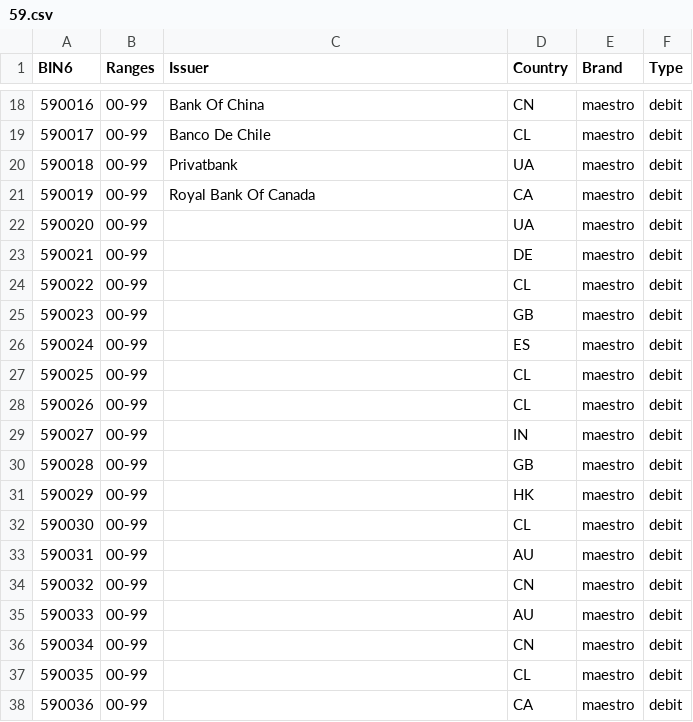
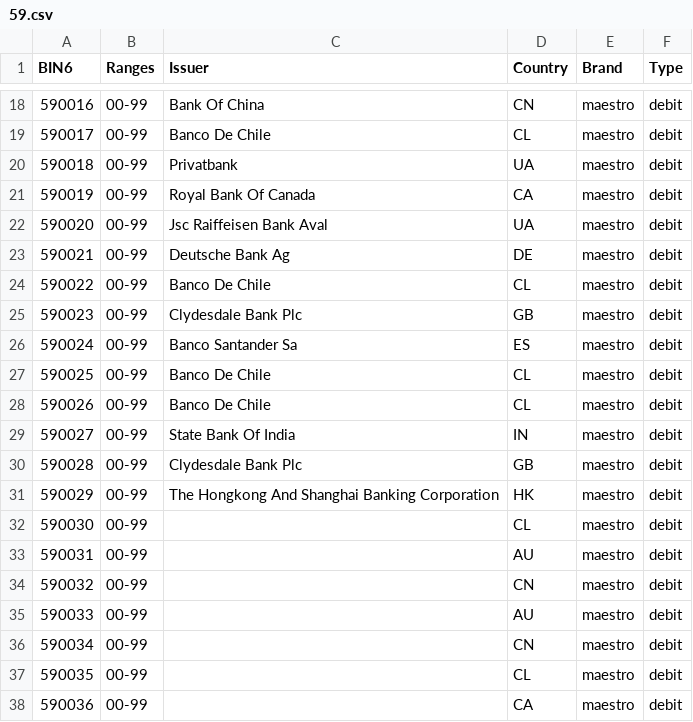
Before and after one commit to Wayproyect/openbiin, a CSV file: functions/data/59.csv, drawn as a sheet; only a part is shown, gaps mark what is left out.

```diff
--- a/functions/data/59.csv
+++ b/functions/data/59.csv
@@ -21,12 +21,12 @@ BIN6,Ranges,Issuer,Country,Brand,Type
 590019,00-99,Royal Bank Of Canada,CA,maestro,debit
-590020,00-99,,UA,maestro,debit
-590021,00-99,,DE,maestro,debit
-590022,00-99,,CL,maestro,debit
-590023,00-99,,GB,maestro,debit
-590024,00-99,,ES,maestro,debit
-590025,00-99,,CL,maestro,debit
-590026,00-99,,CL,maestro,debit
-590027,00-99,,IN,maestro,debit
-590028,00-99,,GB,maestro,debit
-590029,00-99,,HK,maestro,debit
+590020,00-99,Jsc Raiffeisen Bank Aval,UA,maestro,debit
+590021,00-99,Deutsche Bank Ag,DE,maestro,debit
+590022,00-99,Banco De Chile,CL,maestro,debit
+590023,00-99,Clydesdale Bank Plc,GB,maestro,debit
+590024,00-99,Banco Santander Sa,ES,maestro,debit
+590025,00-99,Banco De Chile,CL,maestro,debit
+590026,00-99,Banco De Chile,CL,maestro,debit
+590027,00-99,State Bank Of India,IN,maestro,debit
+590028,00-99,Clydesdale Bank Plc,GB,maestro,debit
+590029,00-99,The Hongkong And Shanghai Banking Corporation,HK,maestro,debit
 590030,00-99,,CL,maestro,debit
```
